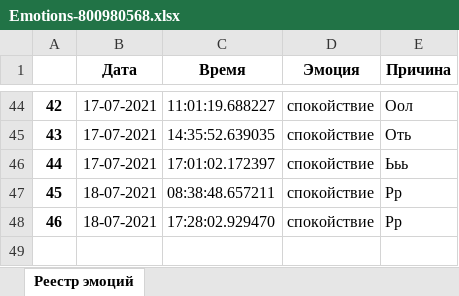
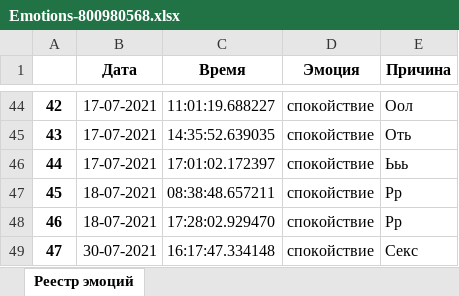
Before and after one commit to Niv70/Emobot_aio, an Excel workbook: Emotions-800980568.xlsx, sheet Реестр эмоций, drawn as a sheet; only a part is shown, gaps mark what is left out; values as stored, in another font and other column widths than the file's, no borders; the diff names each change by its address in the sheet, - before the commit and + after, or states it on an @@ line.

```diff
--- a/Emotions-800980568.xlsx (sheet Реестр эмоций)
+++ b/Emotions-800980568.xlsx (sheet Реестр эмоций)
+row 49: 47 | 30-07-2021 | 16:17:47.334148 | спокойствие | Секс
```
Also changed, not shown: Emotions-1145137880.xlsx, 2 other files.
